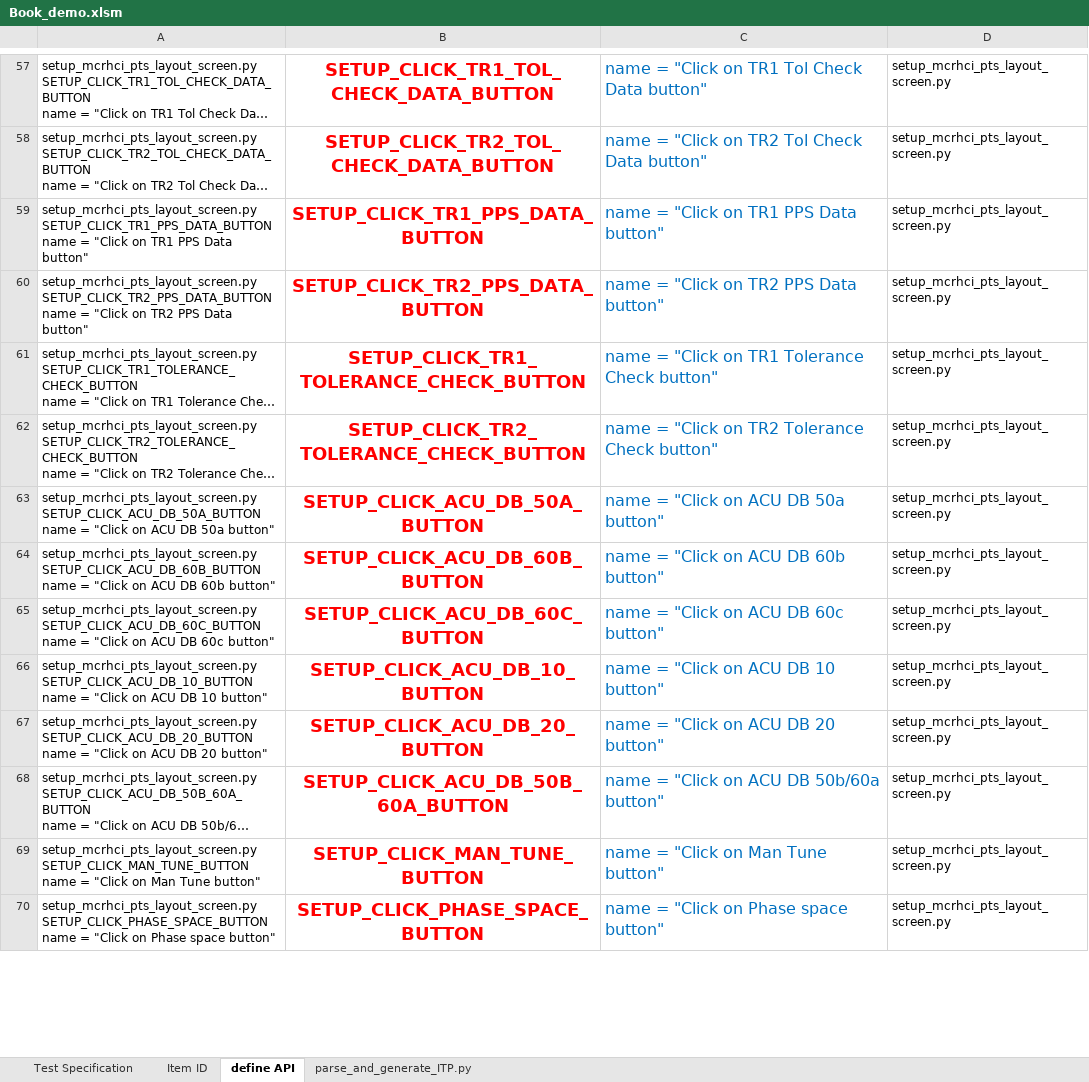
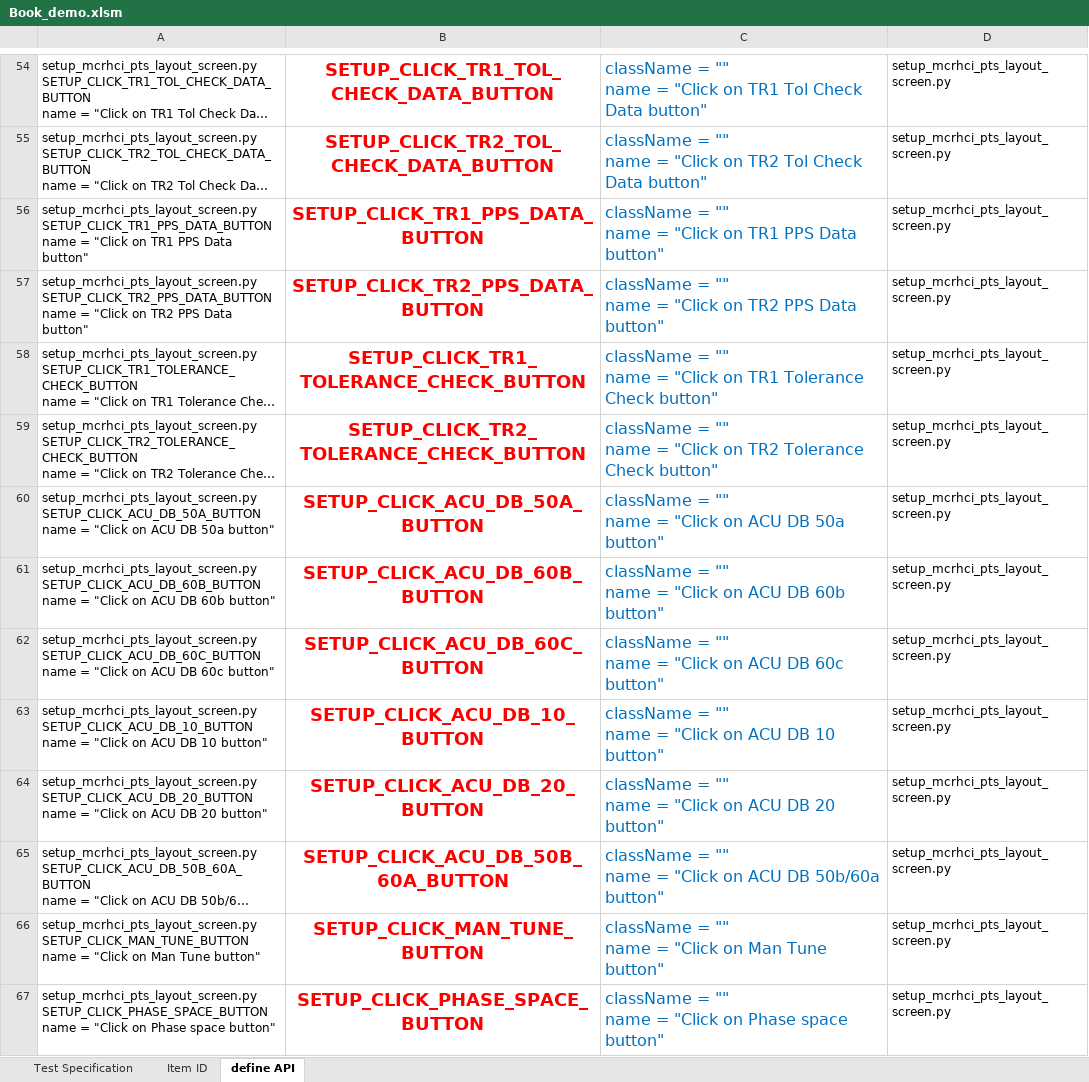
Before and after one commit to luucongdac/VBA, an Excel workbook: Book_demo.xlsm, sheet define API, drawn as a sheet; only a part is shown, gaps mark what is left out; long unchanged cells end in …; values as stored, in another font and other column widths than the file's, no borders; addresses are those after the commit; ↵ is a line break in a cell; the diff covers the shown part only; the diff names each change by its address in the sheet, - before the commit and + after, or states it on an @@ line.

Commit message:
update auto fill name with new format

```diff
--- a/Book_demo.xlsm (sheet define API)
+++ b/Book_demo.xlsm (sheet define API)
@@ sheet tab hidden: parse_and_generate_ITP.py @@
-C54: name =…
+C54: className = "" ↵ name =…
-C55: name =…
+C55: className = "" ↵ name =…
-C56: name = "Click on TR1 PPS Data button"
+C56: className = "" ↵ name = "Click on TR1 PPS Data button"
-C57: name = "Click on TR2 PPS Data button"
+C57: className = "" ↵ name = "Click on TR2 PPS Data button"
-C58: name =…
+C58: className = "" ↵ name =…
-C59: name =…
+C59: className = "" ↵ name =…
-C60: name = "Click on ACU DB 50a button"
+C60: className = "" ↵ name = "Click on ACU DB 50a button"
-C61: name = "Click on ACU DB 60b button"
+C61: className = "" ↵ name = "Click on ACU DB 60b button"
-C62: name = "Click on ACU DB 60c button"
+C62: className = "" ↵ name = "Click on ACU DB 60c button"
-C63: name = "Click on ACU DB 10 button"
+C63: className = "" ↵ name = "Click on ACU DB 10 button"
-C64: name = "Click on ACU DB 20 button"
+C64: className = "" ↵ name = "Click on ACU DB 20 button"
-C65: name =…
+C65: className = "" ↵ name =…
-C66: name = "Click on Man Tune button"
+C66: className = "" ↵ name = "Click on Man Tune button"
-C67: name = "Click on Phase space button"
+C67: className = "" ↵ name = "Click on Phase space button"
```
Also changed, not shown: 3 removed rows and 108 edited cells elsewhere in this sheet, sheet Test Specification.
